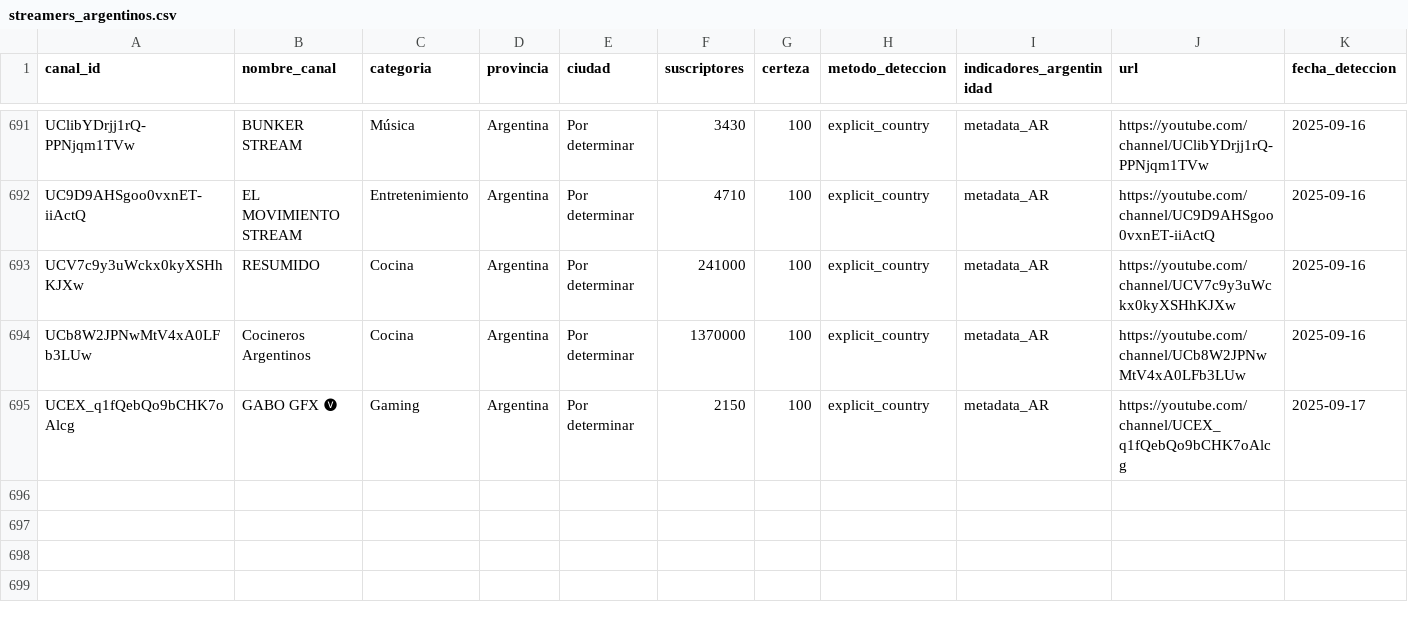
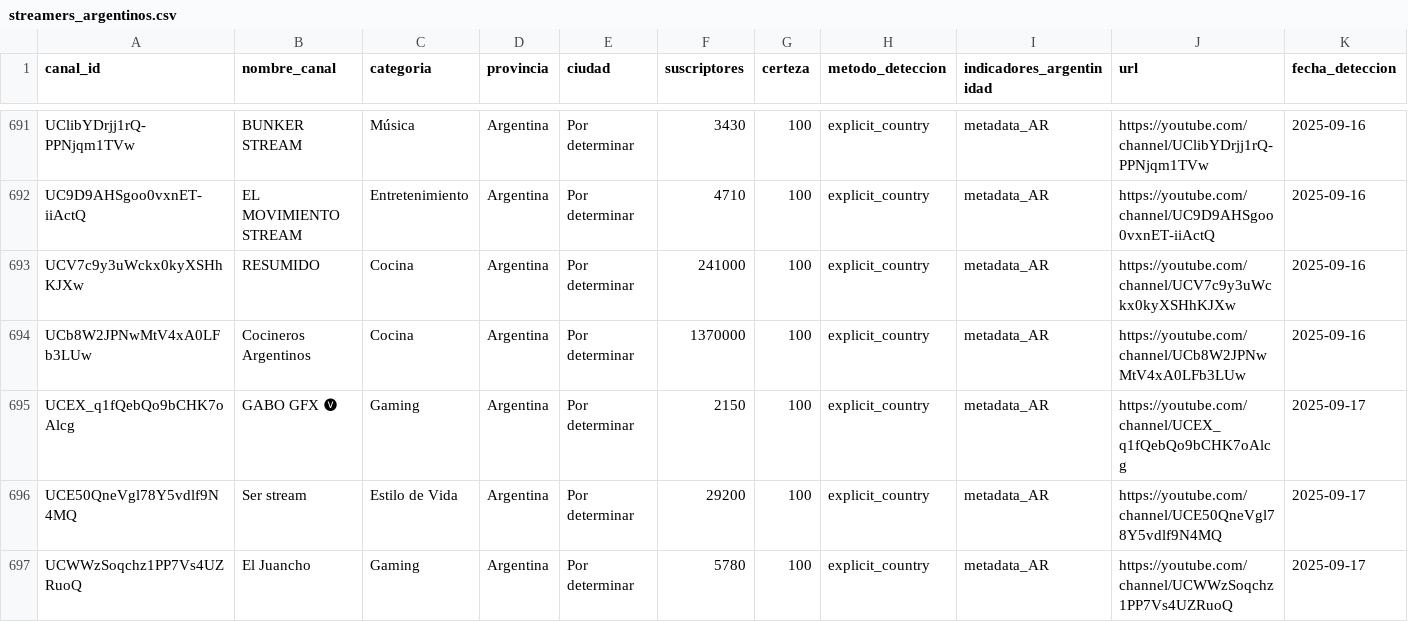
Before and after one commit to PobleteFerreira/cartografia-streaming-argentino-FULL, a CSV file: data/streamers_argentinos.csv, drawn as a sheet; only a part is shown, gaps mark what is left out; rows hold the shown columns only; the diff names each change by its address in the sheet, - before the commit and + after, or states it on an @@ line.

```diff
--- a/data/streamers_argentinos.csv
+++ b/data/streamers_argentinos.csv
+row 696: UCE50QneVgl78Y5vdlf9N4MQ | Ser stream | Estilo de Vida | Argentina | Por determinar | 29200 | 100 | explicit_country | metadata_AR | https://youtube.com/channel/UCE50QneVgl78Y5vdlf9N4MQ | 2025-09-17
+row 697: UCWWzSoqchz1PP7Vs4UZRuoQ | El Juancho | Gaming | Argentina | Por determinar | 5780 | 100 | explicit_country | metadata_AR | https://youtube.com/channel/UCWWzSoqchz1PP7Vs4UZRuoQ | 2025-09-17
```
